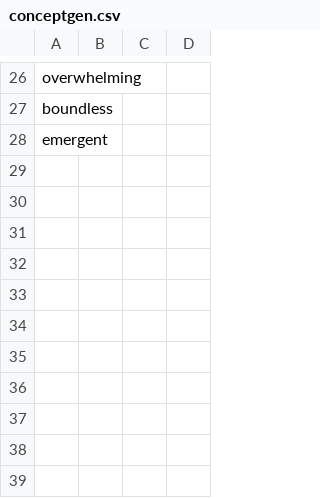
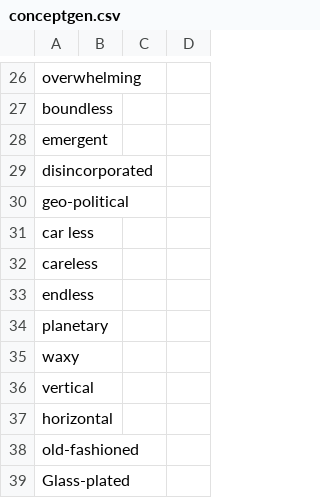
Before and after one commit to Juzbox/CrypticCities, a CSV file: assets/conceptgen.csv, drawn as a sheet; only a part is shown, gaps mark what is left out; the diff covers the shown part only.

```diff
--- a/assets/conceptgen.csv
+++ b/assets/conceptgen.csv
@@ -28 +28,12 @@ boundless,,,
 emergent,,,
+disincorporated,,,
+geo-political,,,
+car less,,,
+careless,,,
+endless,,,
+planetary,,,
+waxy,,,
+vertical,,,
+horizontal,,,
+old-fashioned,,,
+Glass-plated,,,
```
Also changed, not shown: 1 added row, 1 removed row and 16 edited cells elsewhere in this file, 1 other file.
